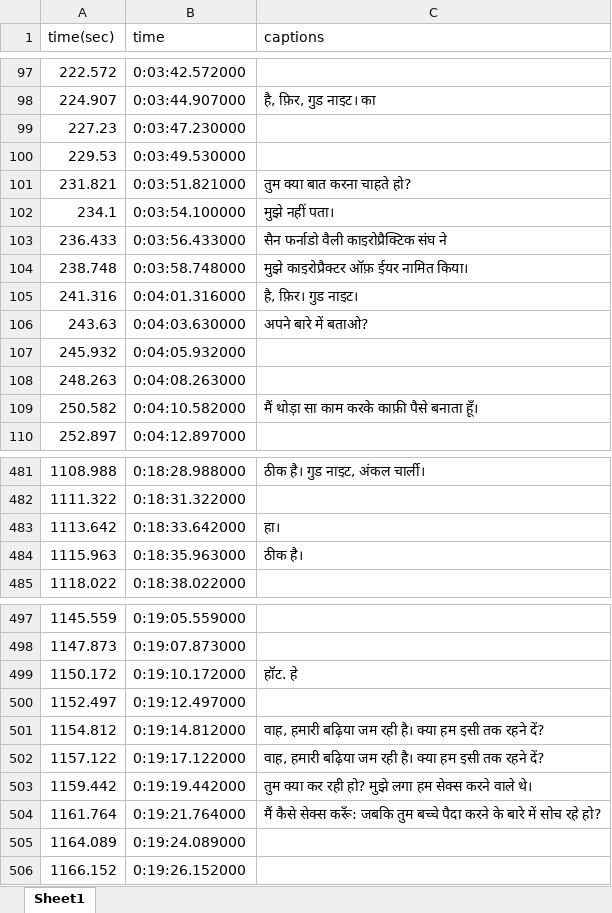
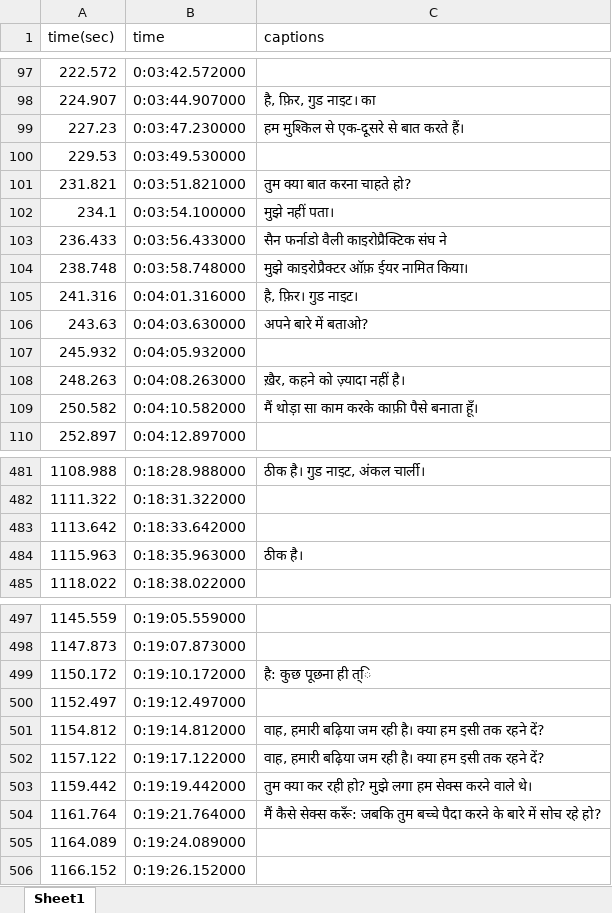
Before and after one commit to sannny/Netflix-Image-Subtitle-Crawler, an Excel workbook: Screenshots/pilot_ep_1.xlsx, sheet Sheet1, drawn as a sheet; only a part is shown, gaps mark what is left out; values as stored, in another font and other column widths than the file's, no borders; the diff covers the shown part only; the diff names each change by its address in the sheet, - before the commit and + after, or states it on an @@ line.

```diff
--- a/Screenshots/pilot_ep_1.xlsx (sheet Sheet1)
+++ b/Screenshots/pilot_ep_1.xlsx (sheet Sheet1)
-C99 (captions): (empty)
+C99 (captions): हम मुश्किल से एक-दूसरे से बात करते हैं।
-C108 (captions): (empty)
+C108 (captions): ख़ैर, कहने को ज़्यादा नहीं है।
-C483 (captions): हा।
+C483 (captions): (empty)
-C499 (captions): हॉट. हे
+C499 (captions): है: कुछ पूछना ही त्ि
```
Also changed, not shown: 22 edited cells elsewhere in this sheet, 2 other files.
